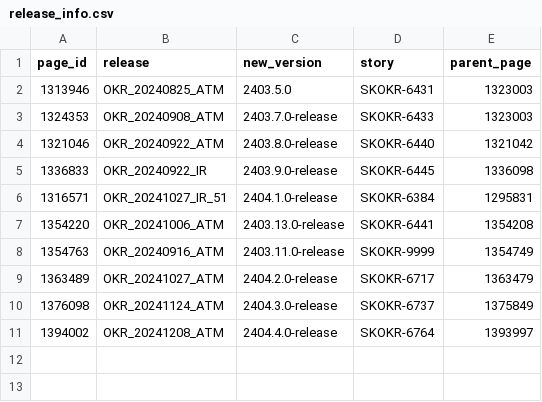
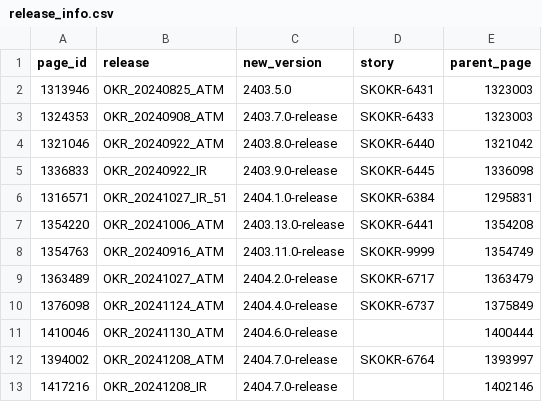
Before and after one commit to oresh247/PageAutoGenWithGIT, a CSV file: release_info.csv, drawn as a sheet.

```diff
--- a/release_info.csv
+++ b/release_info.csv
@@ -9,3 +9,5 @@ page_id,release,new_version,story,parent_page
 1363489,OKR_20241027_ATM,2404.2.0-release,SKOKR-6717,1363479
-1376098,OKR_20241124_ATM,2404.3.0-release,SKOKR-6737,1375849
-1394002,OKR_20241208_ATM,2404.4.0-release,SKOKR-6764,1393997
+1376098,OKR_20241124_ATM,2404.4.0-release,SKOKR-6737,1375849
+1410046,OKR_20241130_ATM,2404.6.0-release,,1400444
+1394002,OKR_20241208_ATM,2404.7.0-release,SKOKR-6764,1393997
+1417216,OKR_20241208_IR,2404.7.0-release,,1402146
```
Also changed, not shown: data/prod.csv, 1 other file.
